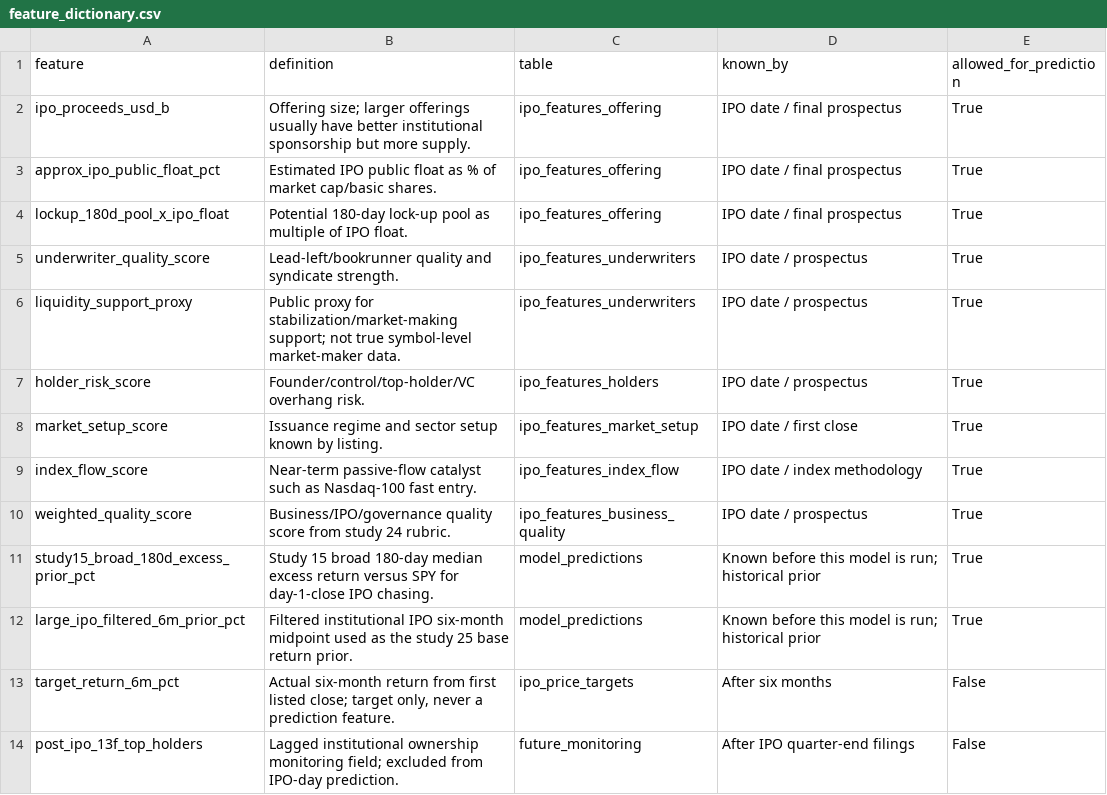
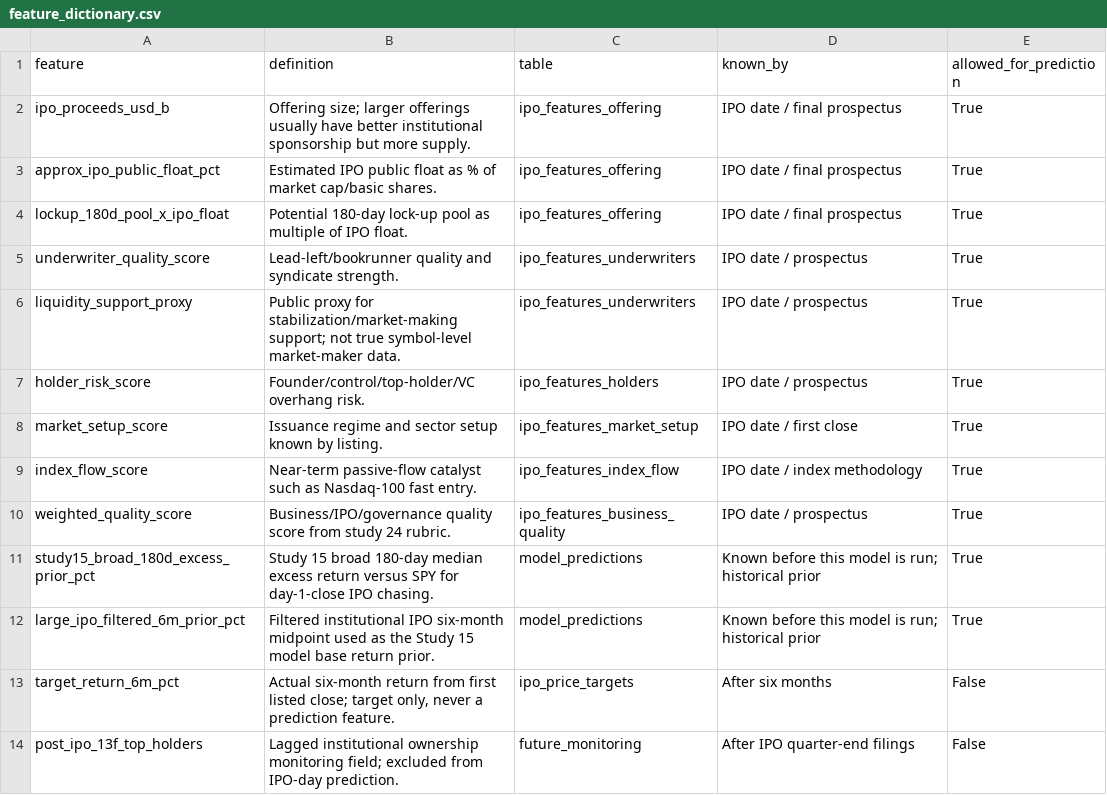
Before and after one commit to yeh0211/Yeh-Capital-Public, a CSV file: 15-ipo-chase/data/feature_dictionary.csv (was 25-ipo-six-month-price-action/data/feature_dictionary.csv), drawn as a sheet.

```diff
--- a/25-ipo-six-month-price-action/data/feature_dictionary.csv
+++ b/15-ipo-chase/data/feature_dictionary.csv
@@ -11,3 +11,3 @@ weighted_quality_score,Business/IPO/governance quality score from study 24 rubri
 study15_broad_180d_excess_prior_pct,Study 15 broad 180-day median excess return versus SPY for day-1-close IPO chasing.,model_predictions,Known before this model is run; historical prior,True
-large_ipo_filtered_6m_prior_pct,Filtered institutional IPO six-month midpoint used as the study 25 base return prior.,model_predictions,Known before this model is run; historical prior,True
+large_ipo_filtered_6m_prior_pct,Filtered institutional IPO six-month midpoint used as the Study 15 model base return prior.,model_predictions,Known before this model is run; historical prior,True
 target_return_6m_pct,"Actual six-month return from first listed close; target only, never a prediction feature.",ipo_price_targets,After six months,False
```
Also changed, not shown: 15-ipo-chase/data/study15_ipo_chase_base_rate.csv, 15-ipo-chase/data/study15_sector_base_rate.csv, 39 other files.
